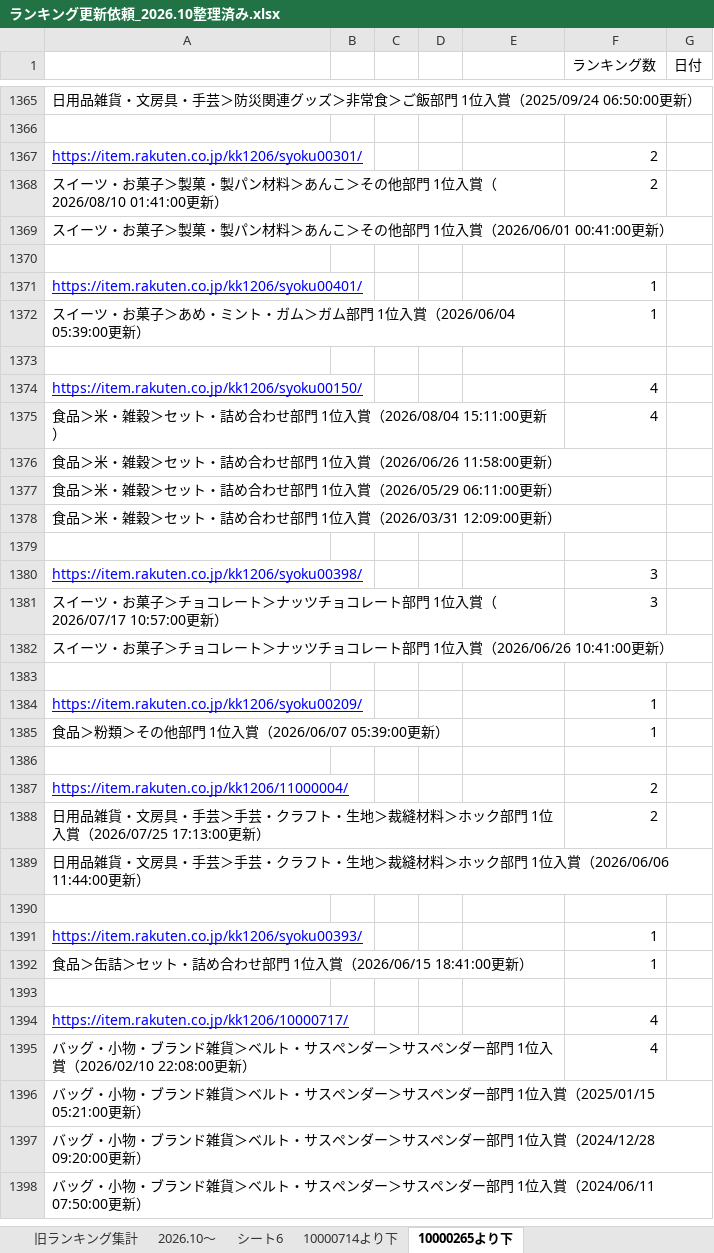
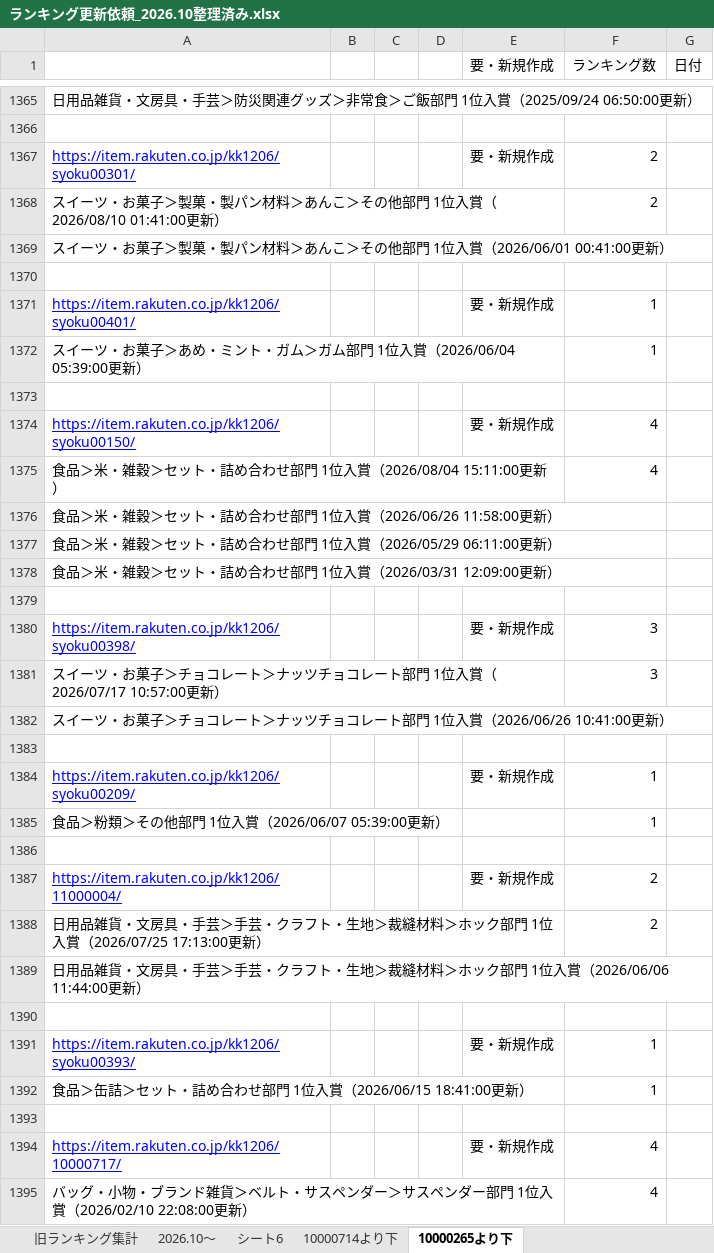
Before and after one commit to lui19870613-art/-, an Excel workbook: output/ランキング更新依頼_2026.10整理済み.xlsx, sheet 10000265より下, drawn as a sheet; only a part is shown, gaps mark what is left out; the shorter side is filled out with more unchanged rows; values as stored, in another font and other column widths than the file's, no borders; the diff covers the shown part only; the diff names each change by its address in the sheet, - before the commit and + after, or states it on an @@ line.

```diff
--- a/output/ランキング更新依頼_2026.10整理済み.xlsx (sheet 10000265より下)
+++ b/output/ランキング更新依頼_2026.10整理済み.xlsx (sheet 10000265より下)
-E1: (empty)
+E1: 要・新規作成
-E1367 (要・新規作成): (empty)
+E1367 (要・新規作成): 要・新規作成
-E1371 (要・新規作成): (empty)
+E1371 (要・新規作成): 要・新規作成
-E1374 (要・新規作成): (empty)
+E1374 (要・新規作成): 要・新規作成
-E1380 (要・新規作成): (empty)
+E1380 (要・新規作成): 要・新規作成
-E1384 (要・新規作成): (empty)
+E1384 (要・新規作成): 要・新規作成
-E1387 (要・新規作成): (empty)
+E1387 (要・新規作成): 要・新規作成
-E1391 (要・新規作成): (empty)
+E1391 (要・新規作成): 要・新規作成
-E1394 (要・新規作成): (empty)
+E1394 (要・新規作成): 要・新規作成
```
Also changed, not shown: 98 edited cells elsewhere in this sheet.
